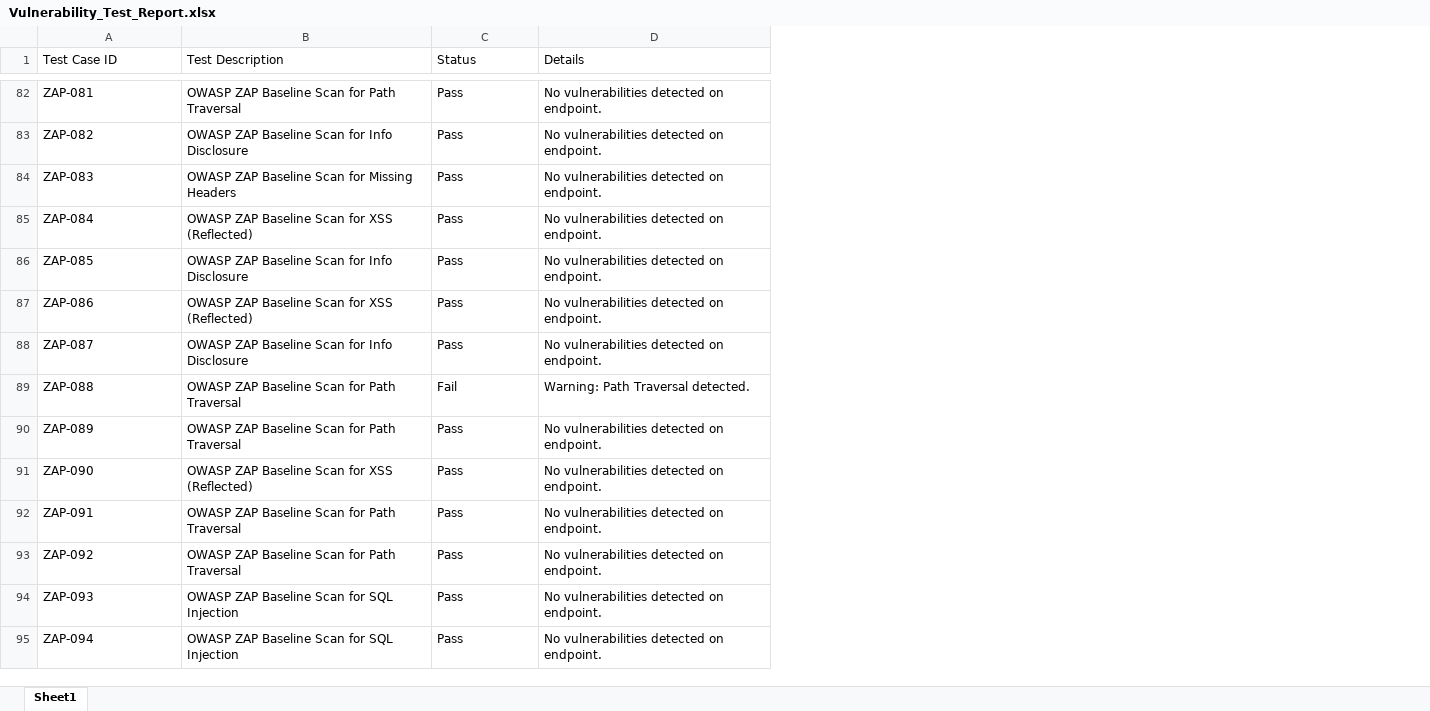
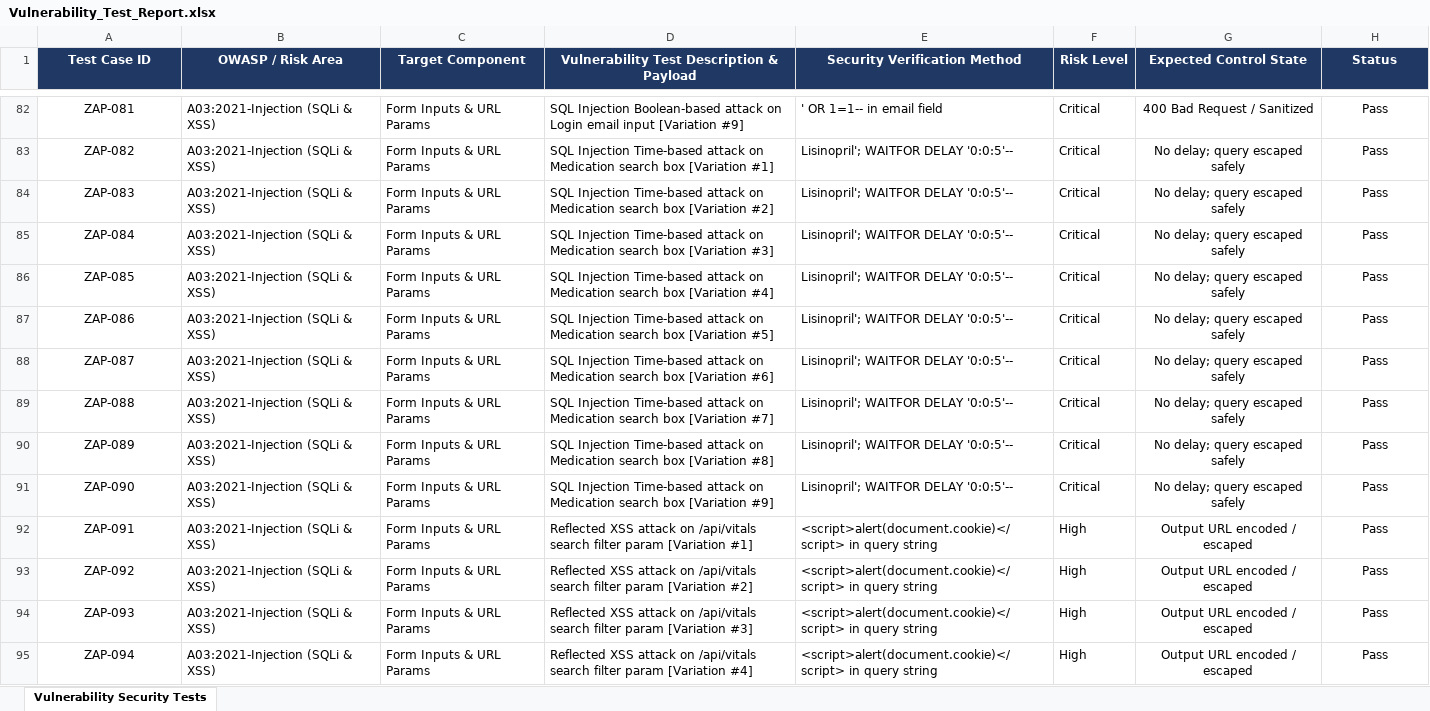
Before and after one commit to afzal785/PDD, an Excel workbook: Vulnerability_Test_Report.xlsx, sheet Vulnerability Security Tests, drawn as a sheet; only a part is shown, gaps mark what is left out; values as stored, in another font and other column widths than the file's, no borders; removed rows and columns are numbered as before the commit, all else as after; the diff covers the shown part only; the diff names each change by its address in the sheet, - before the commit and + after, or states it on an @@ line.

```diff
--- a/Vulnerability_Test_Report.xlsx (sheet Vulnerability Security Tests)
+++ b/Vulnerability_Test_Report.xlsx (sheet Vulnerability Security Tests)
-sheet tab: Sheet1
+sheet tab: Vulnerability Security Tests
-column B (Test Description), rows 82-95: OWASP ZAP Baseline Scan for Path Traversal | OWASP ZAP Baseline Scan for Info Disclosure | OWASP ZAP Baseline Scan for Missing Headers | OWASP ZAP Baseline Scan for XSS (Reflected) | OWASP ZAP Baseline Scan for Info Disclosure | OWASP ZAP Baseline Scan for XSS (Reflected) | OWASP ZAP Baseline Scan for Info Disclosure | OWASP ZAP Baseline Scan for Path Traversal | OWASP ZAP Baseline Scan for Path Traversal | OWASP ZAP Baseline Scan for XSS (Reflected) | OWASP ZAP Baseline Scan for Path Traversal | OWASP ZAP Baseline Scan for Path Traversal | OWASP ZAP Baseline Scan for SQL Injection | OWASP ZAP Baseline Scan for SQL Injection
+column B (OWASP / Risk Area), rows 82-95: all A03:2021-Injection (SQLi & XSS)
+column C (Target Component), rows 82-95: all Form Inputs & URL Params
+column D, row 1: Vulnerability Test Description & Payload; rows 82-95: SQL Injection Boolean-based attack on Login email input [Variation #9] | SQL Injection Time-based attack on Medication search box [Variation #1] | SQL Injection Time-based attack on Medication search box [Variation #2] | SQL Injection Time-based attack on Medication search box [Variation #3] | SQL Injection Time-based attack on Medication search box [Variation #4] | SQL Injection Time-based attack on Medication search box [Variation #5] | SQL Injection Time-based attack on Medication search box [Variation #6] | SQL Injection Time-based attack on Medication search box [Variation #7] | SQL Injection Time-based attack on Medication search box [Variation #8] | SQL Injection Time-based attack on Medication search box [Variation #9] | Reflected XSS attack on /api/vitals search filter param [Variation #1] | Reflected XSS attack on /api/vitals search filter param [Variation #2] | Reflected XSS attack on /api/vitals search filter param [Variation #3] | Reflected XSS attack on /api/vitals search filter param [Variation #4]
+column E (Security Verification Method), rows 82-95: ' OR 1=1-- in email field | Lisinopril'; WAITFOR DELAY '0:0:5'-- | Lisinopril'; WAITFOR DELAY '0:0:5'-- | Lisinopril'; WAITFOR DELAY '0:0:5'-- | Lisinopril'; WAITFOR DELAY '0:0:5'-- | Lisinopril'; WAITFOR DELAY '0:0:5'-- | Lisinopril'; WAITFOR DELAY '0:0:5'-- | Lisinopril'; WAITFOR DELAY '0:0:5'-- | Lisinopril'; WAITFOR DELAY '0:0:5'-- | Lisinopril'; WAITFOR DELAY '0:0:5'-- | <script>alert(document.cookie)</script> in query string | <script>alert(document.cookie)</script> in query string | <script>alert(document.cookie)</script> in query string | <script>alert(document.cookie)</script> in query string
+column F (Risk Level), rows 82-95: Critical | Critical | Critical | Critical | Critical | Critical | Critical | Critical | Critical | Critical | High | High | High | High
+column G (Expected Control State), rows 82-95: 400 Bad Request / Sanitized | No delay; query escaped safely | No delay; query escaped safely | No delay; query escaped safely | No delay; query escaped safely | No delay; query escaped safely | No delay; query escaped safely | No delay; query escaped safely | No delay; query escaped safely | No delay; query escaped safely | Output URL encoded / escaped | Output URL encoded / escaped | Output URL encoded / escaped | Output URL encoded / escaped
-column D (Details), rows 82-95: No vulnerabilities detected on endpoint. | No vulnerabilities detected on endpoint. | No vulnerabilities detected on endpoint. | No vulnerabilities detected on endpoint. | No vulnerabilities detected on endpoint. | No vulnerabilities detected on endpoint. | No vulnerabilities detected on endpoint. | Warning: Path Traversal detected. | No vulnerabilities detected on endpoint. | No vulnerabilities detected on endpoint. | No vulnerabilities detected on endpoint. | No vulnerabilities detected on endpoint. | No vulnerabilities detected on endpoint. | No vulnerabilities detected on endpoint.
-A1:A95 alignment: left
+A1:A95 alignment: center
@@ A1 fill: none → #1F3864, bold: off → on, text colour: black → #FFFFFF @@
-H1:H95 alignment: left
+H1:H95 alignment: center
@@ H1 fill: none → #1F3864, bold: off → on, text colour: black → #FFFFFF @@
-H89 (Status): Fail
+H89 (Status): Pass
```
Also changed, not shown: 16 edited cells and cell formats elsewhere in this sheet, API_Test_Report.xlsx, K6_API_Test_Cases_300.xlsx, 6 other files.
